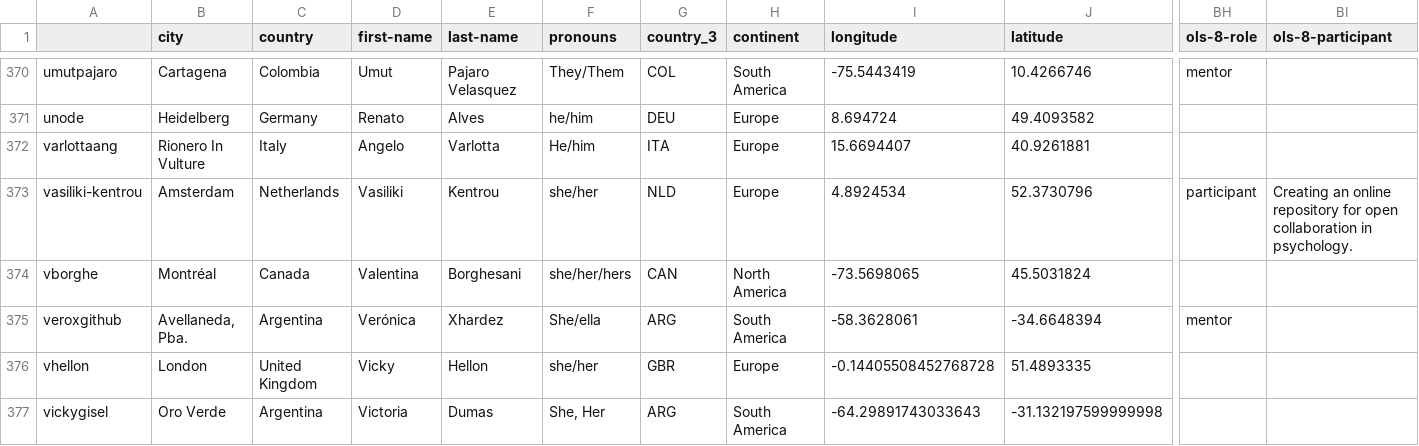
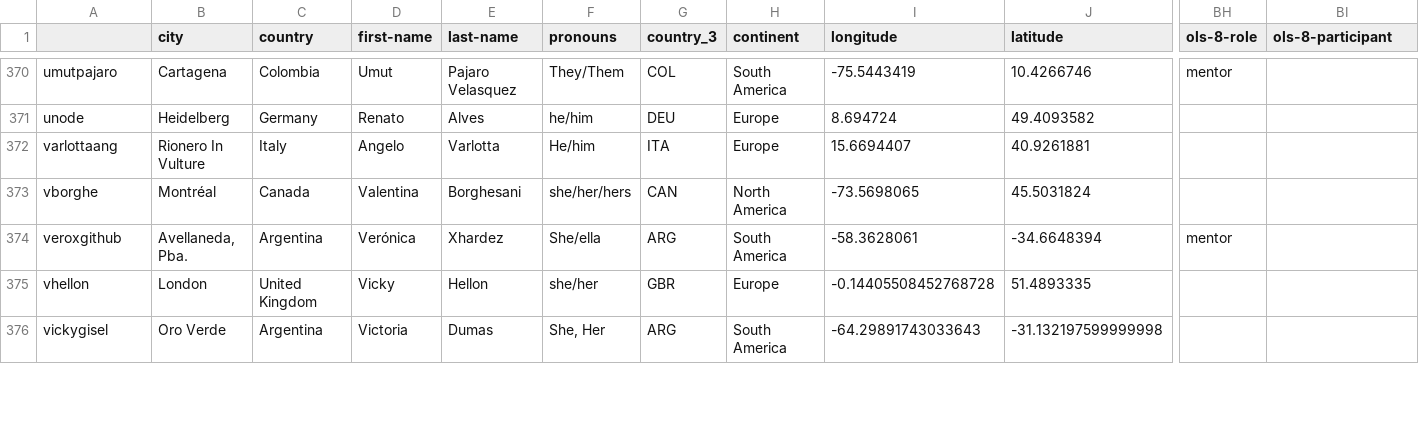
Before and after one commit to open-life-science/open-life-science.github.io, a CSV file: _data/artifacts/openseeds/people.csv, drawn as a sheet; only a part is shown, gaps mark what is left out; removed rows and columns are numbered as before the commit, all else as after; rows hold the shown columns only; the diff covers the shown part only; the diff names each change by its address in the sheet, - before the commit and + after, or states it on an @@ line.

```diff
--- a/_data/artifacts/openseeds/people.csv
+++ b/_data/artifacts/openseeds/people.csv
-row 373: vasiliki-kentrou | Amsterdam | Netherlands | Vasiliki | Kentrou | she/her | NLD | Europe | 4.8924534 | 52.3730796 | participant | Creating an online repository for open collaboration in psychology.
```
Also changed, not shown: 1 added row and 22 edited cells elsewhere in this file, _data/artifacts/openseeds/people_per_cohort.csv, _data/artifacts/openseeds/roles/mentor.csv, 8 other files.
